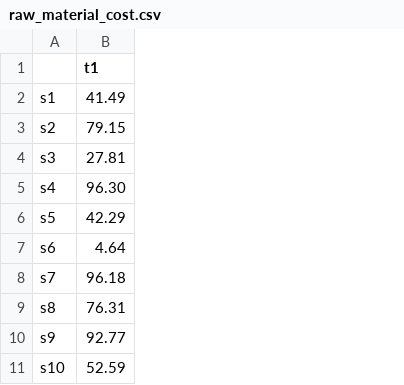
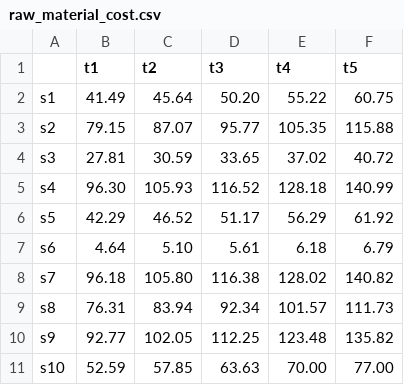
Before and after one commit to cristianallara/ContFacLocation, a CSV file: data/data5/raw_material_cost.csv, drawn as a sheet; only a part is shown; the diff names each change by its address in the sheet, - before the commit and + after, or states it on an @@ line.

```diff
--- a/data/data5/raw_material_cost.csv
+++ b/data/data5/raw_material_cost.csv
+column C (t2), rows 2-11: 45.64 | 87.07 | 30.59 | 105.93 | 46.52 | 5.10 | 105.80 | 83.94 | 102.05 | 57.85
+column D (t3), rows 2-11: 50.20 | 95.77 | 33.65 | 116.52 | 51.17 | 5.61 | 116.38 | 92.34 | 112.25 | 63.63
+column E (t4), rows 2-11: 55.22 | 105.35 | 37.02 | 128.18 | 56.29 | 6.18 | 128.02 | 101.57 | 123.48 | 70.00
+column F (t5), rows 2-11: 60.75 | 115.88 | 40.72 | 140.99 | 61.92 | 6.79 | 140.82 | 111.73 | 135.82 | 77.00
```
Also changed, not shown: data/data10/availability.csv, data/data10/demand.csv, 37 other files.
